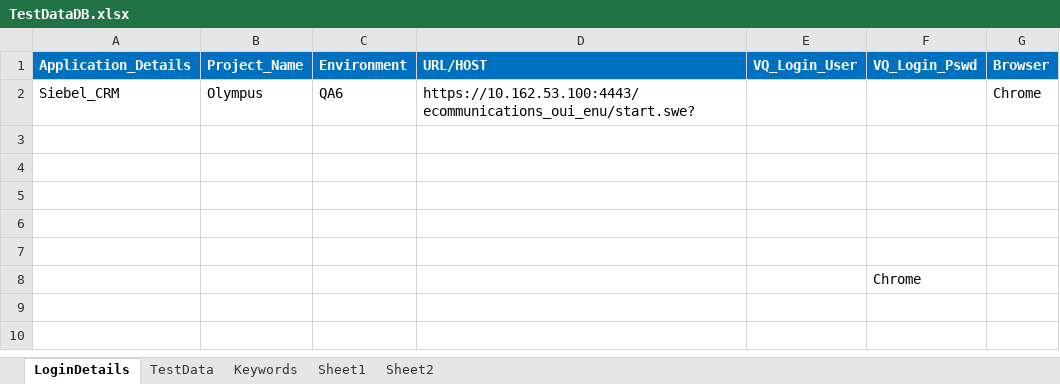
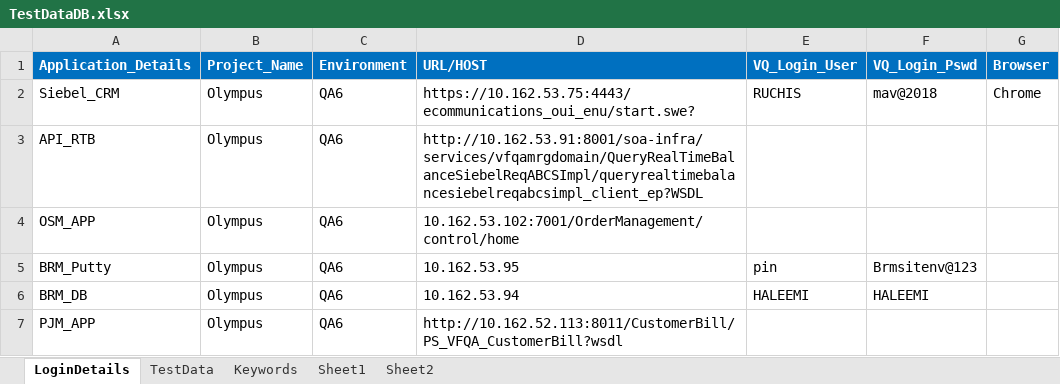
Before and after one commit to imran0404y/VFQA_Parallel, an Excel workbook: Framework/Database/TestDataDB.xlsx, sheet LoginDetails, drawn as a sheet; values as stored, in another font and other column widths than the file's, no borders; removed rows and columns are numbered as before the commit, all else as after; the diff names each change by its address in the sheet, - before the commit and + after, or states it on an @@ line.

```diff
--- a/Framework/Database/TestDataDB.xlsx (sheet LoginDetails)
+++ b/Framework/Database/TestDataDB.xlsx (sheet LoginDetails)
-D2 (URL/HOST): https://10.162.53.100:4443/ecommunications_oui_enu/start.swe?
+D2 (URL/HOST): https://10.162.53.75:4443/ecommunications_oui_enu/start.swe?
-E2 (VQ_Login_User): (empty)
+E2 (VQ_Login_User): RUCHIS
-F2 (VQ_Login_Pswd): (empty)
+F2 (VQ_Login_Pswd): mav@2018
-row 3: (empty)
+row 3: API_RTB | Olympus | QA6 | http://10.162.53.91:8001/soa-infra/services/vfqamrgdomain/QueryRealTimeBalanceSiebelReqABCSImpl/queryrealtimebalancesiebelreqabcsimpl_client_ep?WSDL
-row 4: (empty)
+row 4: OSM_APP | Olympus | QA6 | 10.162.53.102:7001/OrderManagement/control/home
-row 5: (empty)
+row 5: BRM_Putty | Olympus | QA6 | 10.162.53.95 | pin | Brmsitenv@123
-row 6: (empty)
+row 6: BRM_DB | Olympus | QA6 | 10.162.53.94 | HALEEMI | HALEEMI
-row 7: (empty)
+row 7: PJM_APP | Olympus | QA6 | http://10.162.52.113:8011/CustomerBill/PS_VFQA_CustomerBill?wsdl
-row 8:  |  |  |  |  | Chrome
```
Also changed, not shown: sheet TestData, Directory/VFQA_TestDesign.xlsm, 2 other files.
